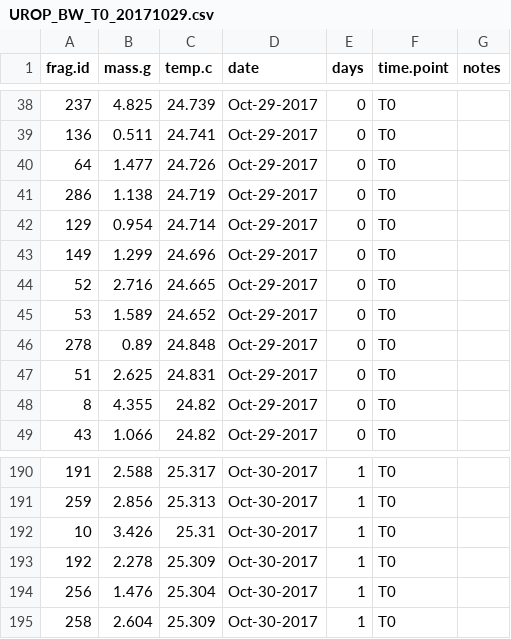
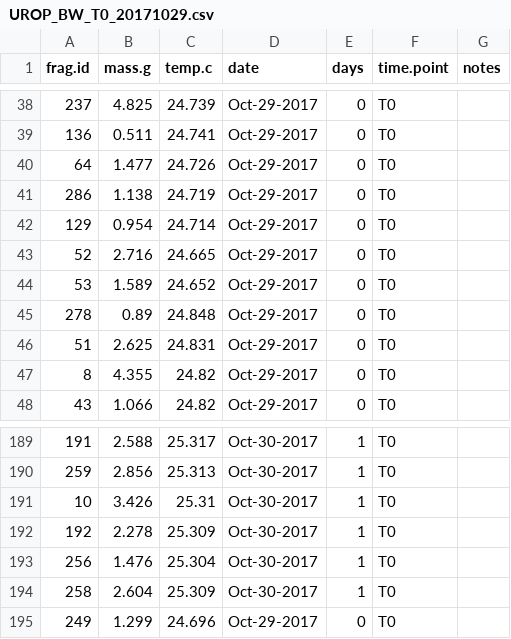
Before and after one commit to shaylematsuda/Mcap_CD_growth, a CSV file: Buoyant_weight/UROP_BW_T0_20171029.csv, drawn as a sheet; only a part is shown, gaps mark what is left out; removed rows and columns are numbered as before the commit, all else as after; the diff names each change by its address in the sheet, - before the commit and + after, or states it on an @@ line.

```diff
--- a/Buoyant_weight/UROP_BW_T0_20171029.csv
+++ b/Buoyant_weight/UROP_BW_T0_20171029.csv
-row 43: 149 | 1.299 | 24.696 | Oct-29-2017 | 0 | T0
+row 195: 249 | 1.299 | 24.696 | Oct-29-2017 | 0 | T0
```
Also changed, not shown: Buoyant_weight/UROP_BW_T1_20171129.csv, 6 other files.
